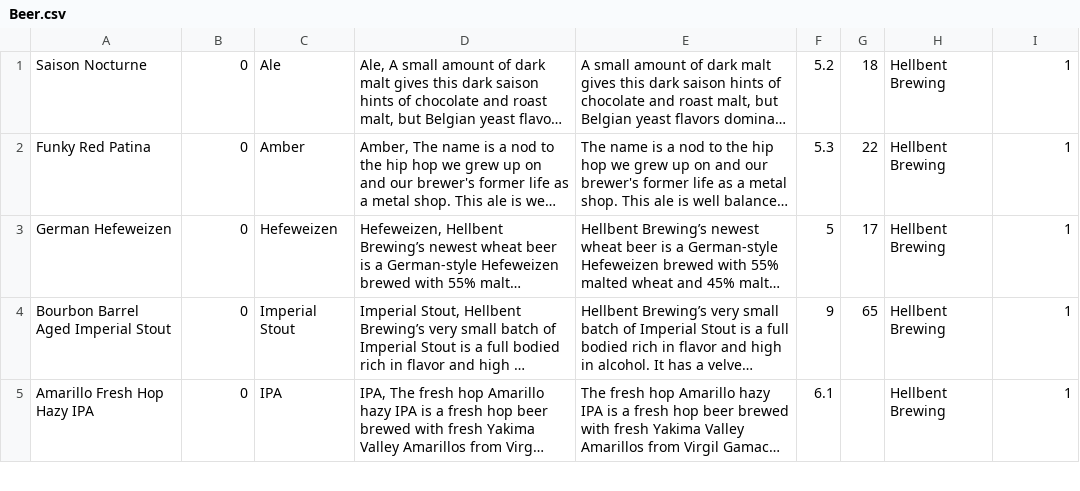
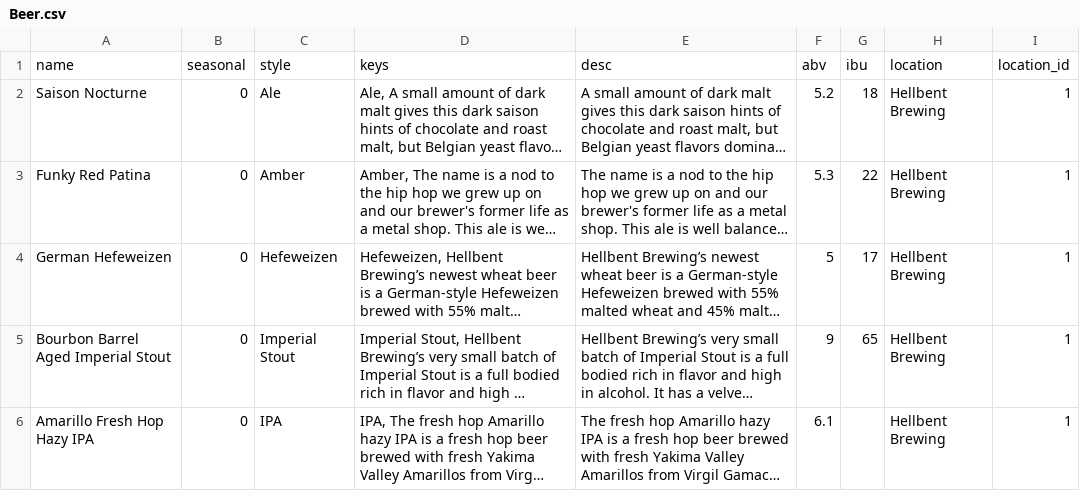
Before and after one commit to carloslorenzovilla/project, a CSV file: beer_app/static/Beer.csv, drawn as a sheet; only a part is shown; long unchanged cells end in …; the diff names each change by its address in the sheet, - before the commit and + after, or states it on an @@ line.

Commit message:
update csv

```diff
--- a/beer_app/static/Beer.csv
+++ b/beer_app/static/Beer.csv
+row 1: name | seasonal | style | keys | desc | abv | ibu | location | location_id
```
